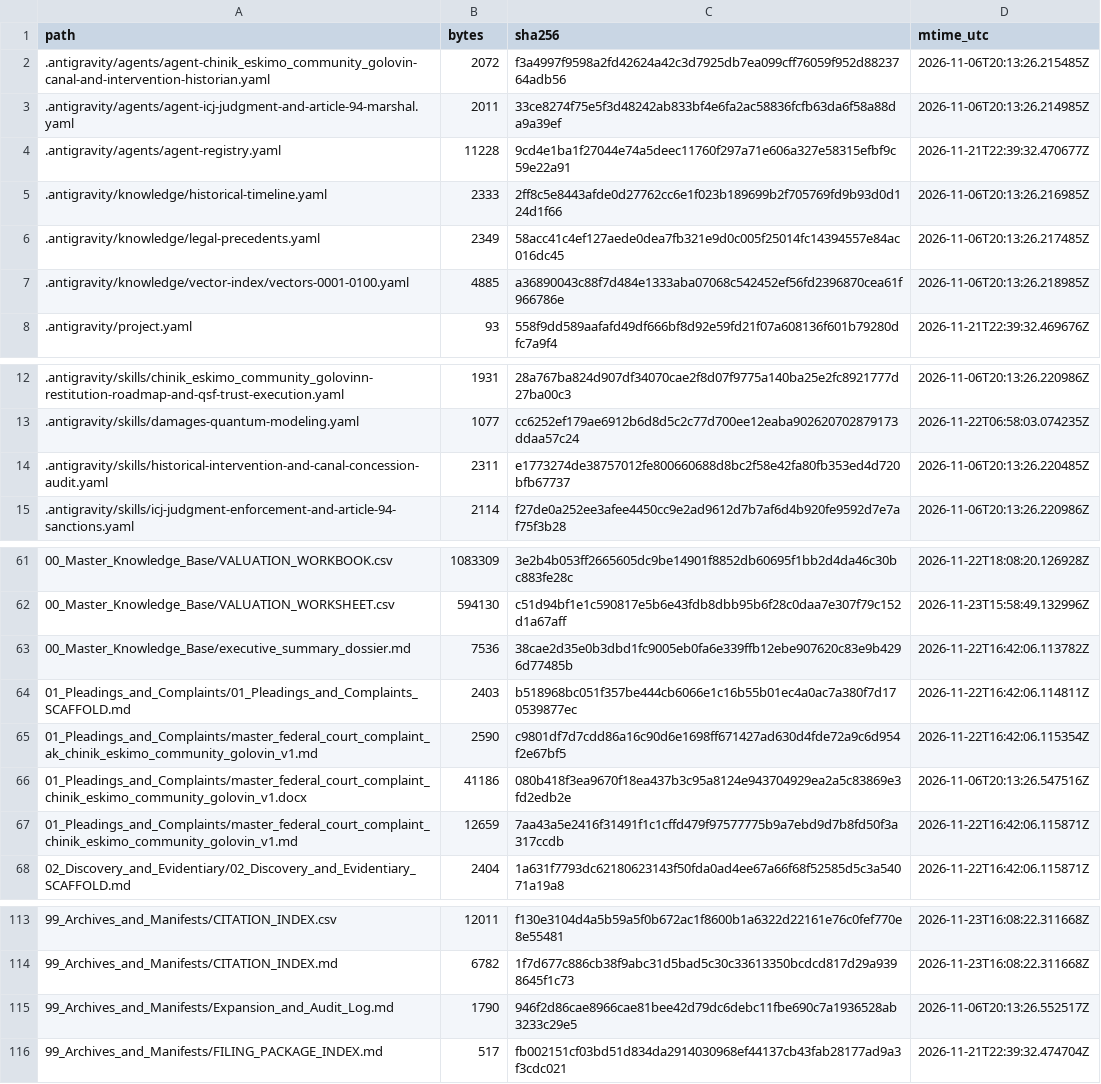
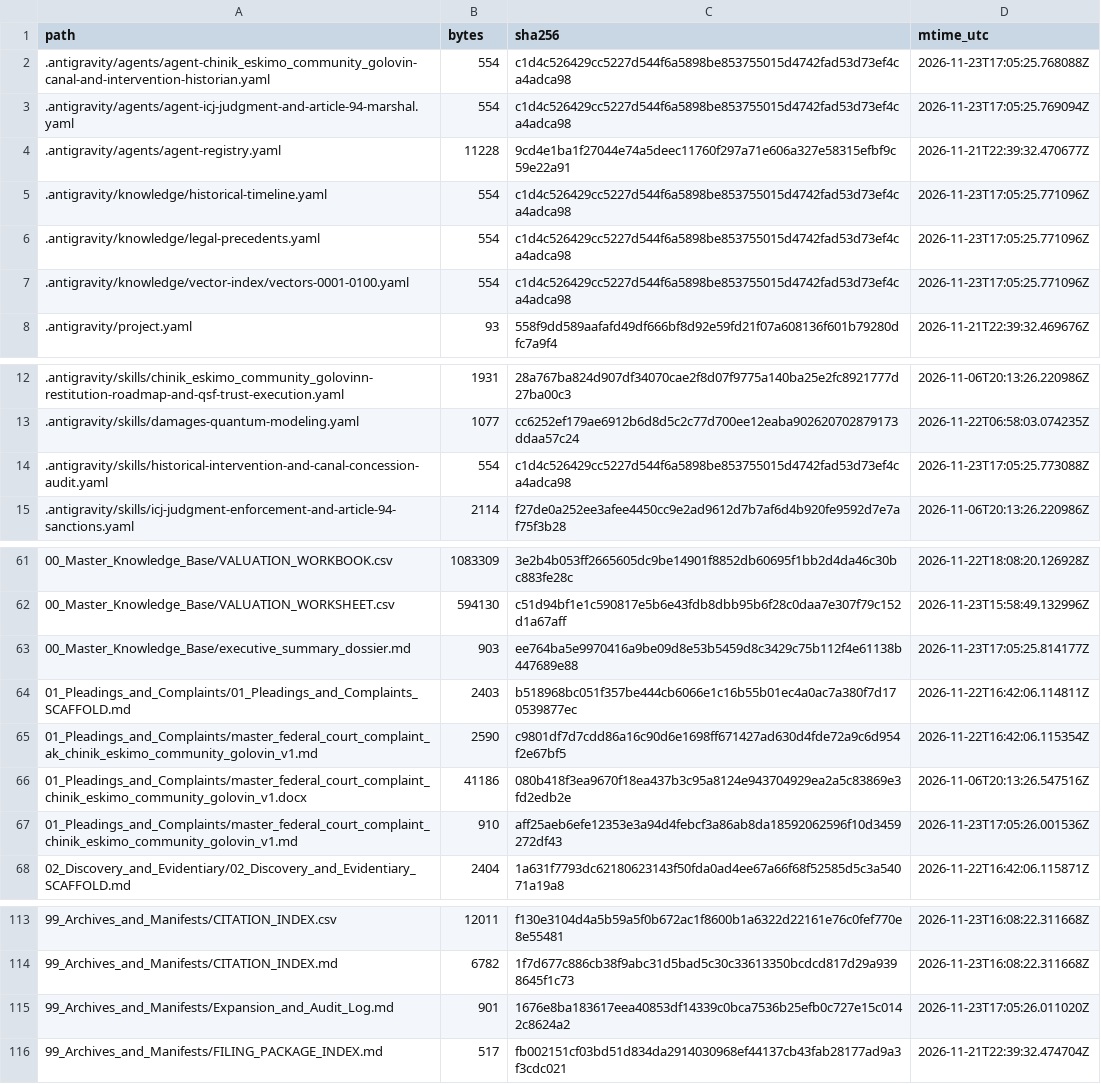
Before and after one commit to GlobalRestitutionAlliance/turtle-island-us-ak-chinik-eskimo-community-golovin-master-litigation, a CSV file: 99_Archives_and_Manifests/MANIFEST_SHA256.csv, drawn as a sheet; only a part is shown, gaps mark what is left out; the diff covers the shown part only.

```diff
--- a/99_Archives_and_Manifests/MANIFEST_SHA256.csv
+++ b/99_Archives_and_Manifests/MANIFEST_SHA256.csv
@@ -1,8 +1,8 @@
 path,bytes,sha256,mtime_utc
-.antigravity/agents/agent-chinik_eskimo_community_golovin-canal-and-intervention-historian.yaml,2072,f3a4997f9598a2fd42624a42c3d7925db7ea099cff76059f952d8823764adb56,2026-11-06T20:13:26.215485Z
-.antigravity/agents/agent-icj-judgment-and-article-94-marshal.yaml,2011,33ce8274f75e5f3d48242ab833bf4e6fa2ac58836fcfb63da6f58a88da9a39ef,2026-11-06T20:13:26.214985Z
+.antigravity/agents/agent-chinik_eskimo_community_golovin-canal-and-intervention-historian.yaml,554,c1d4c526429cc5227d544f6a5898be853755015d4742fad53d73ef4ca4adca98,2026-11-23T17:05:25.768088Z
+.antigravity/agents/agent-icj-judgment-and-article-94-marshal.yaml,554,c1d4c526429cc5227d544f6a5898be853755015d4742fad53d73ef4ca4adca98,2026-11-23T17:05:25.769094Z
 .antigravity/agents/agent-registry.yaml,11228,9cd4e1ba1f27044e74a5deec11760f297a71e606a327e58315efbf9c59e22a91,2026-11-21T22:39:32.470677Z
-.antigravity/knowledge/historical-timeline.yaml,2333,2ff8c5e8443afde0d27762cc6e1f023b189699b2f705769fd9b93d0d124d1f66,2026-11-06T20:13:26.216985Z
-.antigravity/knowledge/legal-precedents.yaml,2349,58acc41c4ef127aede0dea7fb321e9d0c005f25014fc14394557e84ac016dc45,2026-11-06T20:13:26.217485Z
-.antigravity/knowledge/vector-index/vectors-0001-0100.yaml,4885,a36890043c88f7d484e1333aba07068c542452ef56fd2396870cea61f966786e,2026-11-06T20:13:26.218985Z
+.antigravity/knowledge/historical-timeline.yaml,554,c1d4c526429cc5227d544f6a5898be853755015d4742fad53d73ef4ca4adca98,2026-11-23T17:05:25.771096Z
+.antigravity/knowledge/legal-precedents.yaml,554,c1d4c526429cc5227d544f6a5898be853755015d4742fad53d73ef4ca4adca98,2026-11-23T17:05:25.771096Z
+.antigravity/knowledge/vector-index/vectors-0001-0100.yaml,554,c1d4c526429cc5227d544f6a5898be853755015d4742fad53d73ef4ca4adca98,2026-11-23T17:05:25.771096Z
 .antigravity/project.yaml,93,558f9dd589aafafd49df666bf8d92e59fd21f07a608136f601b79280dfc7a9f4,2026-11-21T22:39:32.469676Z
@@ -13,3 +13,3 @@ path,bytes,sha256,mtime_utc
 .antigravity/skills/damages-quantum-modeling.yaml,1077,cc6252ef179ae6912b6d8d5c2c77d700ee12eaba902620702879173ddaa57c24,2026-11-22T06:58:03.074235Z
-.antigravity/skills/historical-intervention-and-canal-concession-audit.yaml,2311,e1773274de38757012fe800660688d8bc2f58e42fa80fb353ed4d720bfb67737,2026-11-06T20:13:26.220485Z
+.antigravity/skills/historical-intervention-and-canal-concession-audit.yaml,554,c1d4c526429cc5227d544f6a5898be853755015d4742fad53d73ef4ca4adca98,2026-11-23T17:05:25.773088Z
 .antigravity/skills/icj-judgment-enforcement-and-article-94-sanctions.yaml,2114,f27de0a252ee3afee4450cc9e2ad9612d7b7af6d4b920fe9592d7e7af75f3b28,2026-11-06T20:13:26.220986Z
@@ -62,3 +62,3 @@ path,bytes,sha256,mtime_utc
 00_Master_Knowledge_Base/VALUATION_WORKSHEET.csv,594130,c51d94bf1e1c590817e5b6e43fdb8dbb95b6f28c0daa7e307f79c152d1a67aff,2026-11-23T15:58:49.132996Z
-00_Master_Knowledge_Base/executive_summary_dossier.md,7536,38cae2d35e0b3dbd1fc9005eb0fa6e339ffb12ebe907620c83e9b4296d77485b,2026-11-22T16:42:06.113782Z
+00_Master_Knowledge_Base/executive_summary_dossier.md,903,ee764ba5e9970416a9be09d8e53b5459d8c3429c75b112f4e61138b447689e88,2026-11-23T17:05:25.814177Z
 01_Pleadings_and_Complaints/01_Pleadings_and_Complaints_SCAFFOLD.md,2403,b518968bc051f357be444cb6066e1c16b55b01ec4a0ac7a380f7d170539877ec,2026-11-22T16:42:06.114811Z
@@ -66,3 +66,3 @@ path,bytes,sha256,mtime_utc
 01_Pleadings_and_Complaints/master_federal_court_complaint_chinik_eskimo_community_golovin_v1.docx,41186,080b418f3ea9670f18ea437b3c95a8124e943704929ea2a5c83869e3fd2edb2e,2026-11-06T20:13:26.547516Z
-01_Pleadings_and_Complaints/master_federal_court_complaint_chinik_eskimo_community_golovin_v1.md,12659,7aa43a5e2416f31491f1c1cffd479f97577775b9a7ebd9d7b8fd50f3a317ccdb,2026-11-22T16:42:06.115871Z
+01_Pleadings_and_Complaints/master_federal_court_complaint_chinik_eskimo_community_golovin_v1.md,910,aff25aeb6efe12353e3a94d4febcf3a86ab8da18592062596f10d3459272df43,2026-11-23T17:05:26.001536Z
 02_Discovery_and_Evidentiary/02_Discovery_and_Evidentiary_SCAFFOLD.md,2404,1a631f7793dc62180623143f50fda0ad4ee67a66f68f52585d5c3a54071a19a8,2026-11-22T16:42:06.115871Z
@@ -114,3 +114,3 @@ path,bytes,sha256,mtime_utc
 99_Archives_and_Manifests/CITATION_INDEX.md,6782,1f7d677c886cb38f9abc31d5bad5c30c33613350bcdcd817d29a9398645f1c73,2026-11-23T16:08:22.311668Z
-99_Archives_and_Manifests/Expansion_and_Audit_Log.md,1790,946f2d86cae8966cae81bee42d79dc6debc11fbe690c7a1936528ab3233c29e5,2026-11-06T20:13:26.552517Z
+99_Archives_and_Manifests/Expansion_and_Audit_Log.md,901,1676e8ba183617eea40853df14339c0bca7536b25efb0c727e15c0142c8624a2,2026-11-23T17:05:26.011020Z
 99_Archives_and_Manifests/FILING_PACKAGE_INDEX.md,517,fb002151cf03bd51d834da2914030968ef44137cb43fab28177ad9a3f3cdc021,2026-11-21T22:39:32.474704Z
```
Also changed, not shown: 32 edited cells elsewhere in this file, 20 other files.
